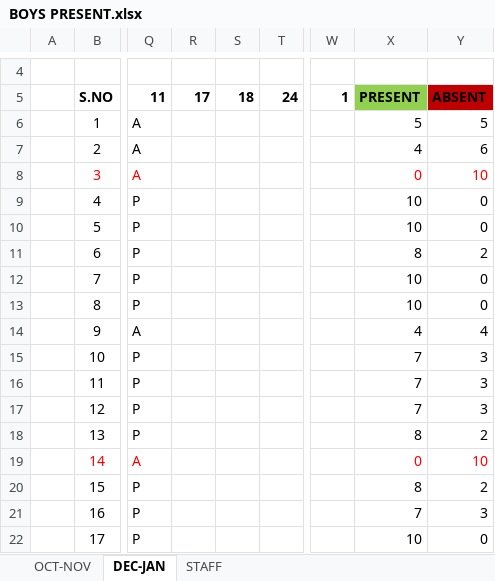
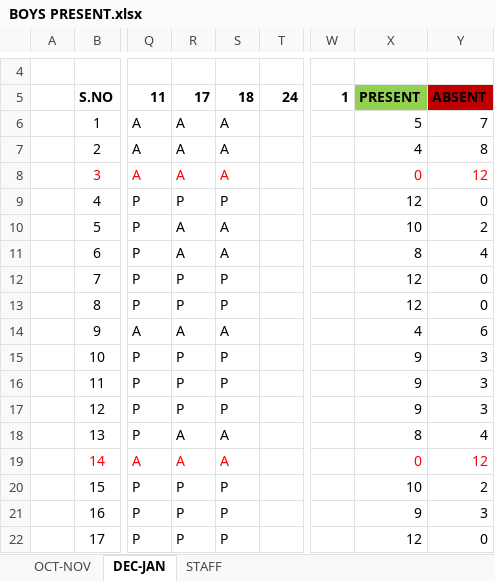
Before and after one commit to Mohammad-Saad-Aly/Majeed-SRE-Boys, an Excel workbook: BOYS PRESENT.xlsx, sheet DEC-JAN, drawn as a sheet; only a part is shown, gaps mark what is left out; values as stored, in another font and other column widths than the file's, no borders; the diff covers the shown part only; the diff names each change by its address in the sheet, - before the commit and + after, or states it on an @@ line.

```diff
--- a/BOYS PRESENT.xlsx (sheet DEC-JAN)
+++ b/BOYS PRESENT.xlsx (sheet DEC-JAN)
-R6:R8: (empty)
+R6:R8: A
-S6:S8: (empty)
+S6:S8: A
-Y6: 5
+Y6: 7
-Y7: 6
+Y7: 8
-Y8: 10
+Y8: 12
-R9: (empty)
+R9: P
-S9: (empty)
+S9: P
-X9: 10
+X9: 12
-R10:R11: (empty)
+R10:R11: A
-S10:S11: (empty)
+S10:S11: A
-Y10: 0
+Y10: 2
-Y11: 2
+Y11: 4
-R12:R13: (empty)
+R12:R13: P
-S12:S13: (empty)
+S12:S13: P
-X12:X13: 10
+X12:X13: 12
-R14: (empty)
+R14: A
-S14: (empty)
+S14: A
-Y14: 4
+Y14: 6
-R15:R17: (empty)
+R15:R17: P
-S15:S17: (empty)
+S15:S17: P
-X15:X17: 7
+X15:X17: 9
-R18:R19: (empty)
+R18:R19: A
-S18:S19: (empty)
+S18:S19: A
-Y18: 2
+Y18: 4
-Y19: 10
+Y19: 12
-R20:R22: (empty)
+R20:R22: P
-S20:S22: (empty)
+S20:S22: P
-X20: 8
+X20: 10
-X21: 7
+X21: 9
-X22: 10
+X22: 12
```
Also changed, not shown: 99 edited cells elsewhere in this sheet, 2 other files.
